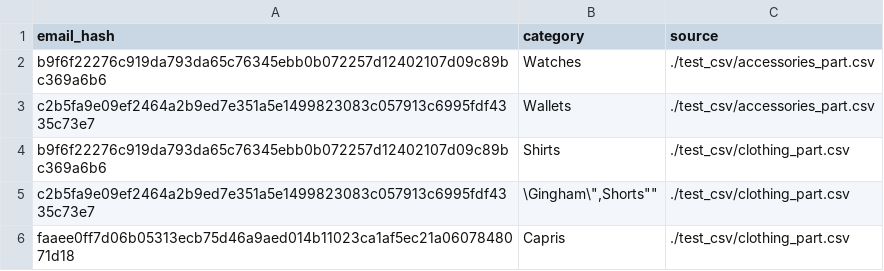
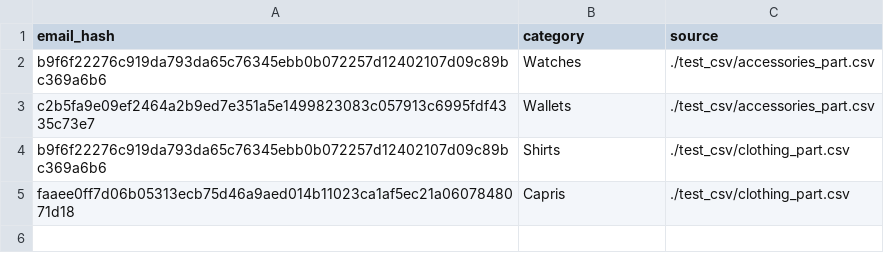
Before and after one commit to ZhihaoWan/CSV-Combiner, a CSV file: test_csv/expect.csv, drawn as a sheet.

Commit message:
unit test finished

```diff
--- a/test_csv/expect.csv
+++ b/test_csv/expect.csv
@@ -4,3 +4,2 @@
 "b9f6f22276c919da793da65c76345ebb0b072257d12402107d09c89bc369a6b6","Shirts","./test_csv/clothing_part.csv"
-"c2b5fa9e09ef2464a2b9ed7e351a5e1499823083c057913c6995fdf4335c73e7","\Gingham\"","Shorts"","./test_csv/clothing_part.csv"
 "faaee0ff7d06b05313ecb75d46a9aed014b11023ca1af5ec21a0607848071d18","Capris","./test_csv/clothing_part.csv"
```
Also changed, not shown: 2 other files.
